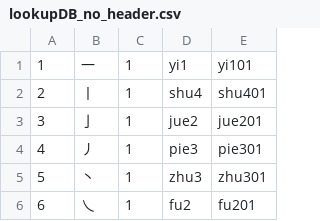
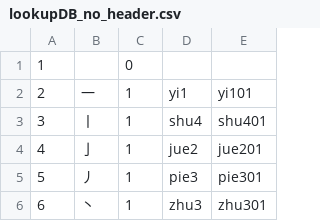
Before and after one commit to nocdoggo/6205_Final_Project, a CSV file: FinalProject/src/main/database/lookupDB_no_header.csv, drawn as a sheet; only a part is shown; the shorter side is filled out with more unchanged rows; addresses are those after the commit; the diff names each change by its address in the sheet, - before the commit and + after, or states it on an @@ line.

```diff
--- a/FinalProject/src/main/database/lookupDB_no_header.csv
+++ b/FinalProject/src/main/database/lookupDB_no_header.csv
+row 1: 1 |  | 0
@@ column A renumbered from row 2 down @@
```
Also changed, not shown: 2 other files.
